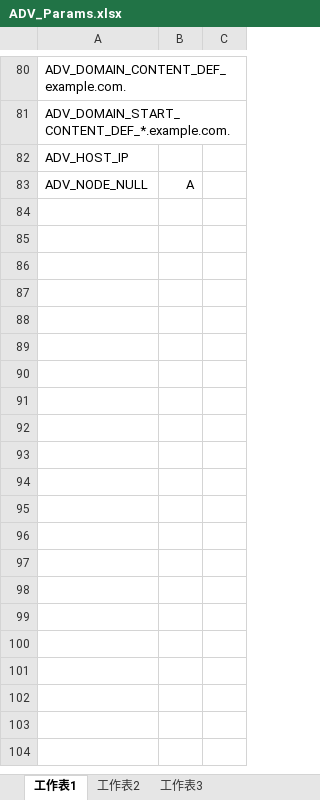
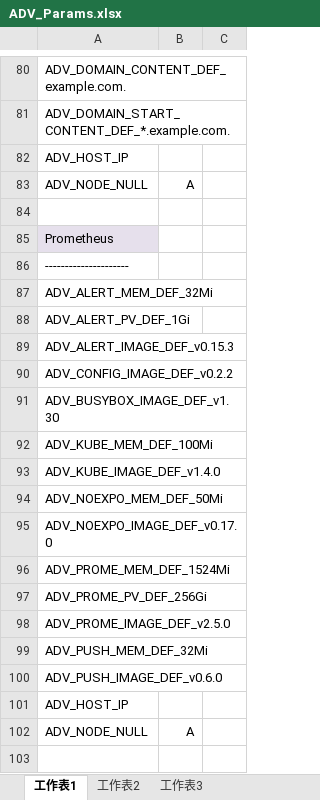
Before and after one commit to TsubasaEX/Tracks, an Excel workbook: spec/ADV_Params.xlsx, sheet 工作表1, drawn as a sheet; only a part is shown, gaps mark what is left out; values as stored, in another font and other column widths than the file's, no borders; charts and pictures not drawn; the diff covers the shown part only; the diff names each change by its address in the sheet, - before the commit and + after, or states it on an @@ line.

```diff
--- a/spec/ADV_Params.xlsx (sheet 工作表1)
+++ b/spec/ADV_Params.xlsx (sheet 工作表1)
+row 84: (empty)
+row 85: Prometheus
+row 86: ---------------------
+row 87: ADV_ALERT_MEM_DEF_32Mi
+row 88: ADV_ALERT_PV_DEF_1Gi
+row 89: ADV_ALERT_IMAGE_DEF_v0.15.3
+row 90: ADV_CONFIG_IMAGE_DEF_v0.2.2
+row 91: ADV_BUSYBOX_IMAGE_DEF_v1.30
+row 92: ADV_KUBE_MEM_DEF_100Mi
+row 93: ADV_KUBE_IMAGE_DEF_v1.4.0
+row 94: ADV_NOEXPO_MEM_DEF_50Mi
+row 95: ADV_NOEXPO_IMAGE_DEF_v0.17.0
+row 96: ADV_PROME_MEM_DEF_1524Mi
+row 97: ADV_PROME_PV_DEF_256Gi
+row 98: ADV_PROME_IMAGE_DEF_v2.5.0
+row 99: ADV_PUSH_MEM_DEF_32Mi
+row 100: ADV_PUSH_IMAGE_DEF_v0.6.0
+row 101: ADV_HOST_IP
+row 102: ADV_NODE_NULL | A
+row 103: (empty)
```
Also changed, not shown: 30 added rows, 2 edited cells and cell formats elsewhere in this sheet, charts or pictures, spec/ark3530_specs.xlsx.
